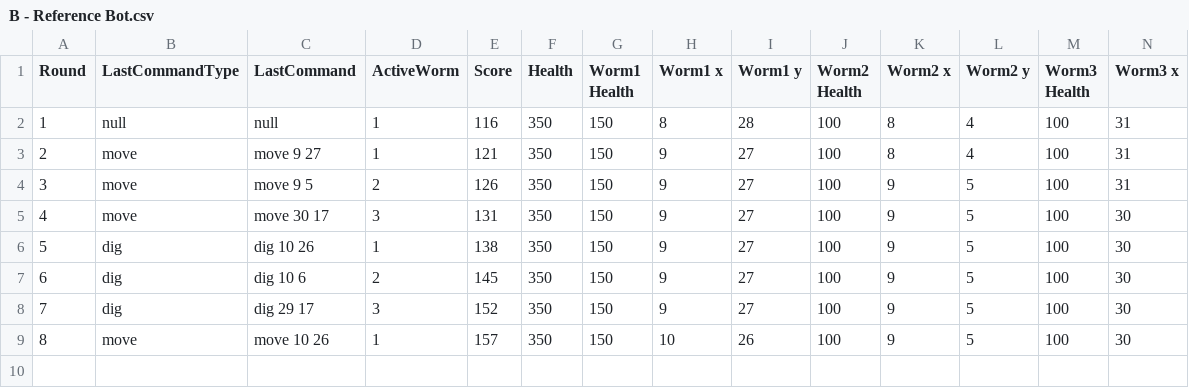
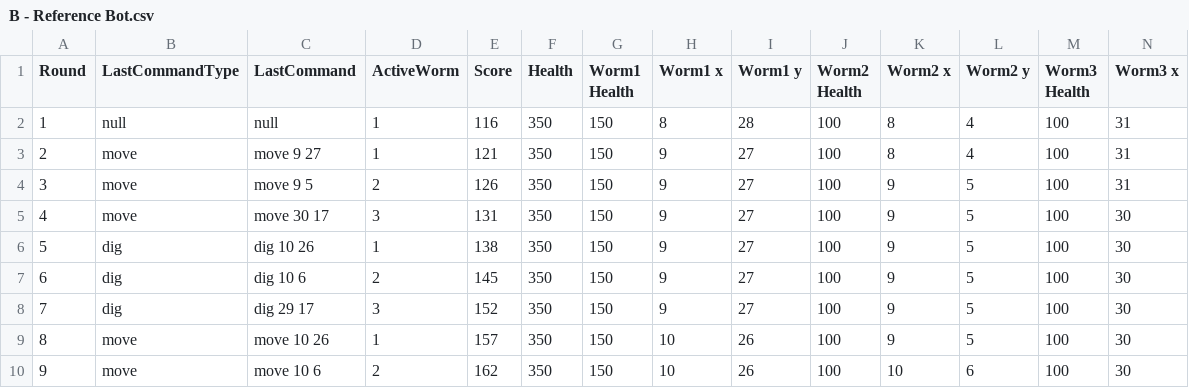
Before and after one commit to DanielMariooR/2019-Entelect-Challenge, a CSV file: src/starter-pack/match-logs/2021.02.15.00.06.53/B - Reference Bot.csv, drawn as a sheet; only a part is shown; rows hold the shown columns only; the diff names each change by its address in the sheet, - before the commit and + after, or states it on an @@ line.

```diff
--- a/src/starter-pack/match-logs/2021.02.15.00.06.53/B - Reference Bot.csv
+++ b/src/starter-pack/match-logs/2021.02.15.00.06.53/B - Reference Bot.csv
+row 10: 9 | move | move 10 6 | 2 | 162 | 350 | 150 | 10 | 26 | 100 | 10 | 6 | 100 | 30
```
Also changed, not shown: src/starter-pack/match-logs/2021.02.14.23.17.46/A - James.csv, src/starter-pack/match-logs/2021.02.14.23.17.46/B - Reference Bot.csv, 34 other files.
